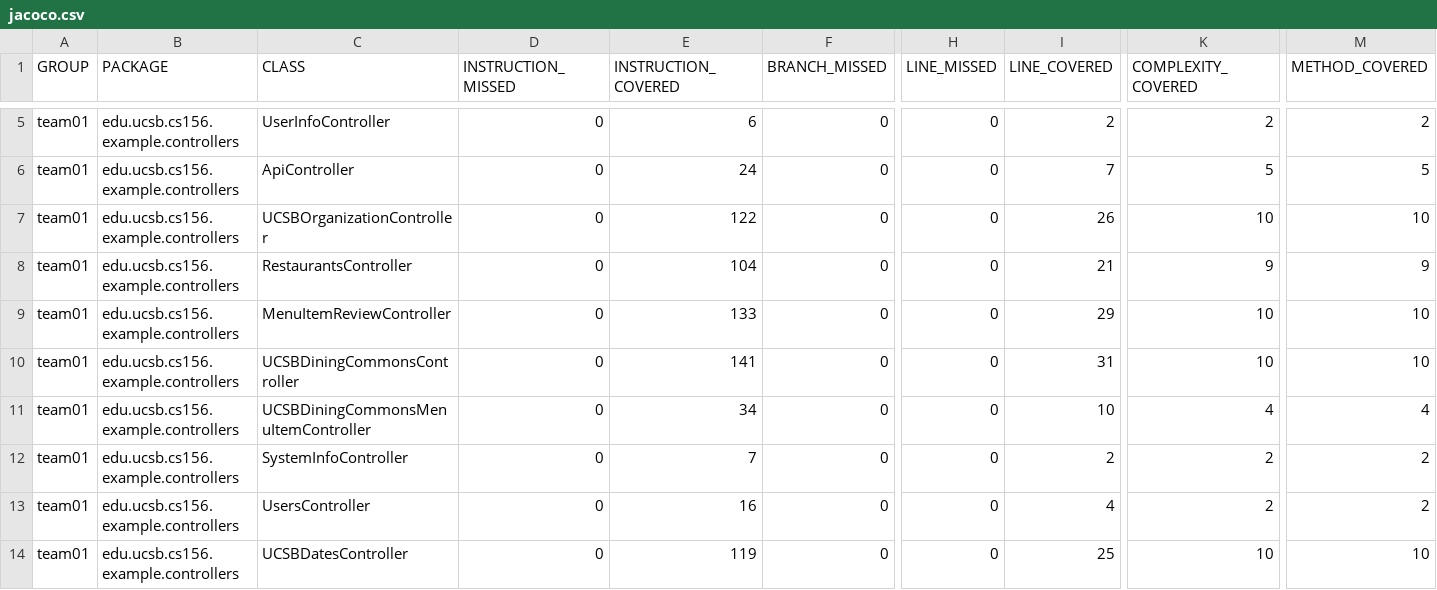
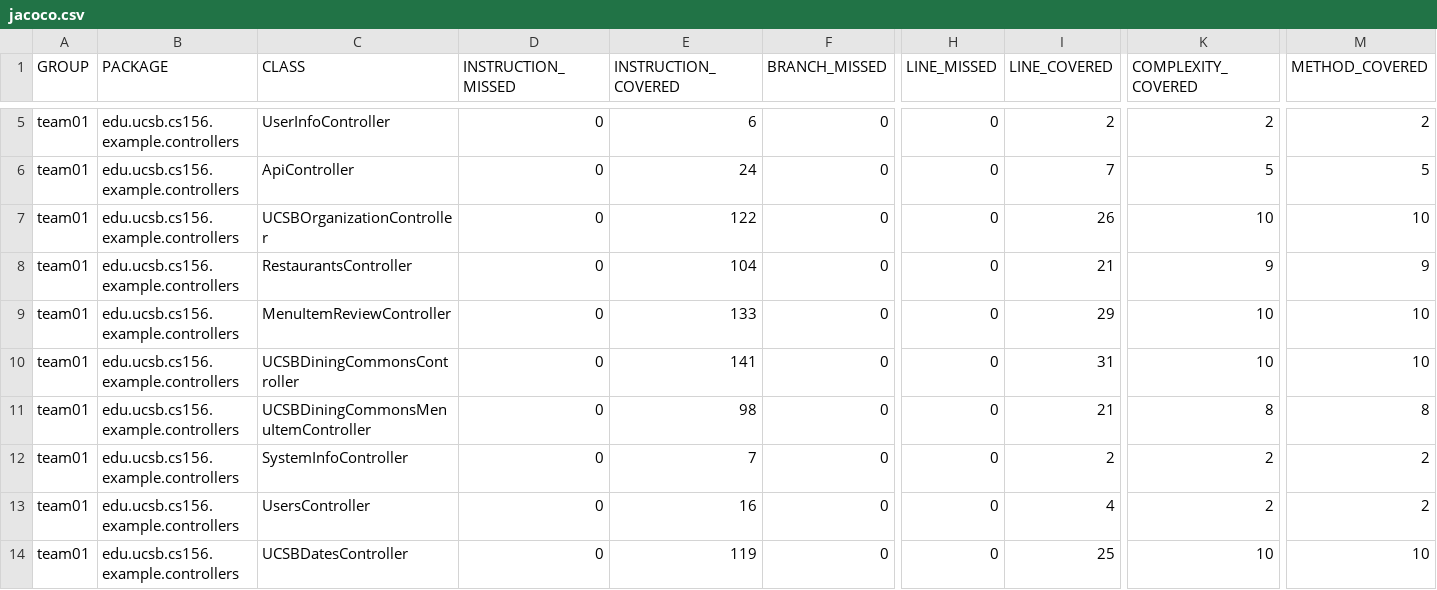
Before and after one commit to ucsb-cs156-f24/team01-f24-04, a CSV file: jacoco/jacoco.csv, drawn as a sheet; only a part is shown, gaps mark what is left out; the diff names each change by its address in the sheet, - before the commit and + after, or states it on an @@ line.

```diff
--- a/jacoco/jacoco.csv
+++ b/jacoco/jacoco.csv
-E11 (INSTRUCTION_COVERED): 34
+E11 (INSTRUCTION_COVERED): 98
-I11 (LINE_COVERED): 10
+I11 (LINE_COVERED): 21
-K11 (COMPLEXITY_COVERED): 4
+K11 (COMPLEXITY_COVERED): 8
-M11 (METHOD_COVERED): 4
+M11 (METHOD_COVERED): 8
```
Also changed, not shown: 7 other files.
